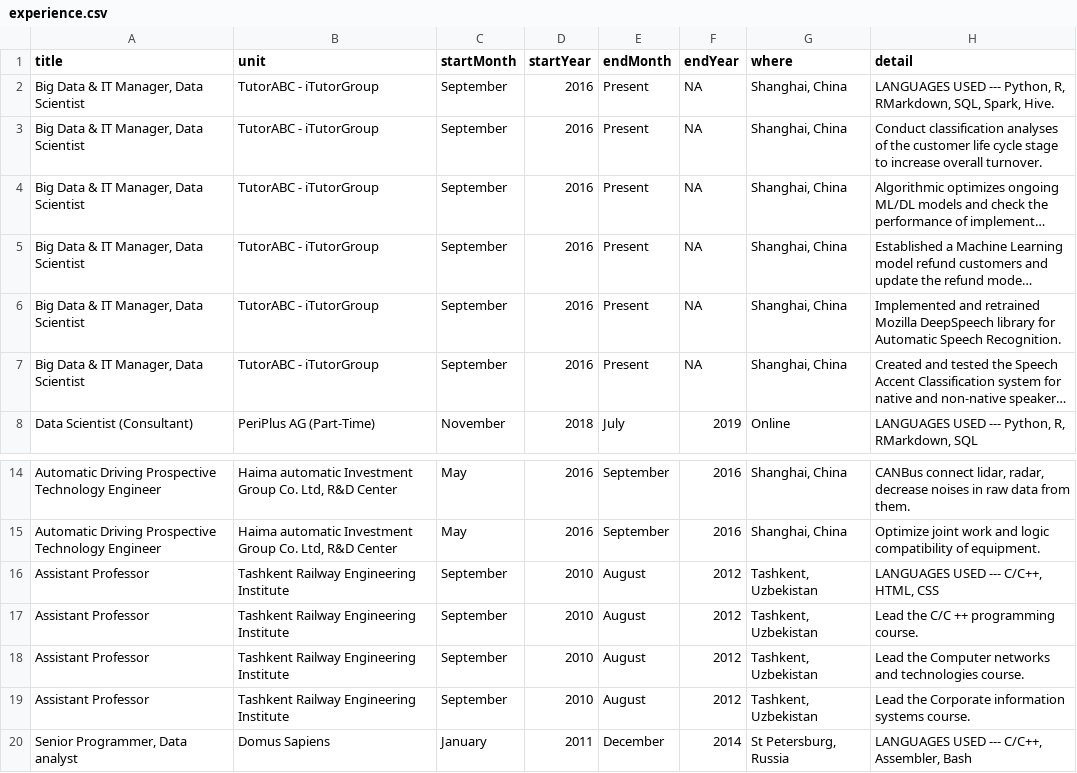
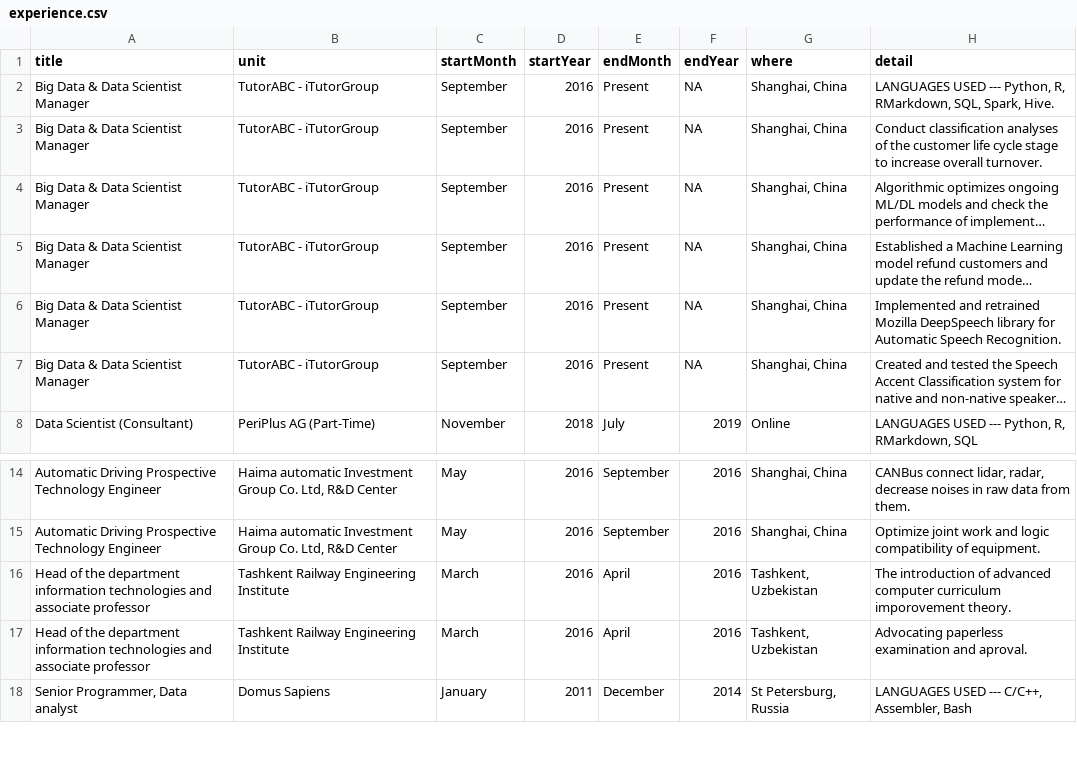
Before and after one commit to k-farruh/rmd_cv, a CSV file: input/data/experience.csv, drawn as a sheet; only a part is shown, gaps mark what is left out; long unchanged cells end in …; removed rows and columns are numbered as before the commit, all else as after; the diff names each change by its address in the sheet, - before the commit and + after, or states it on an @@ line.

Commit message:
updated experience

```diff
--- a/input/data/experience.csv
+++ b/input/data/experience.csv
-A2:A7 (title): Big Data & IT Manager, Data Scientist
+A2:A7 (title): Big Data & Data Scientist Manager
-row 16: Assistant Professor | Tashkent Railway Engineering Institute | September | 2010 | August | 2012 | Tashkent, Uzbekistan | LANGUAGES USED --- C/C++, HTML, CSS
-row 17: Assistant Professor | Tashkent Railway Engineering Institute | September | 2010 | August | 2012 | Tashkent, Uzbekistan | Lead the C/C ++ programming course.
-row 18: Assistant Professor | Tashkent Railway Engineering Institute | September | 2010 | August | 2012 | Tashkent, Uzbekistan | Lead the Computer networks and technologies course.
-row 19: Assistant Professor | Tashkent Railway Engineering Institute | September | 2010 | August | 2012 | Tashkent, Uzbekistan | Lead the Corporate information systems course.
+row 16: Head of the department information technologies and associate professor | Tashkent Railway Engineering Institute | March | 2016 | April | 2016 | Tashkent, Uzbekistan | The introduction of advanced computer curriculum imporovement theory.
+row 17: Head of the department information technologies and associate professor | Tashkent Railway Engineering Institute | March | 2016 | April | 2016 | Tashkent, Uzbekistan | Advocating paperless examination and aproval.
```
Also changed, not shown: 7 other files.
